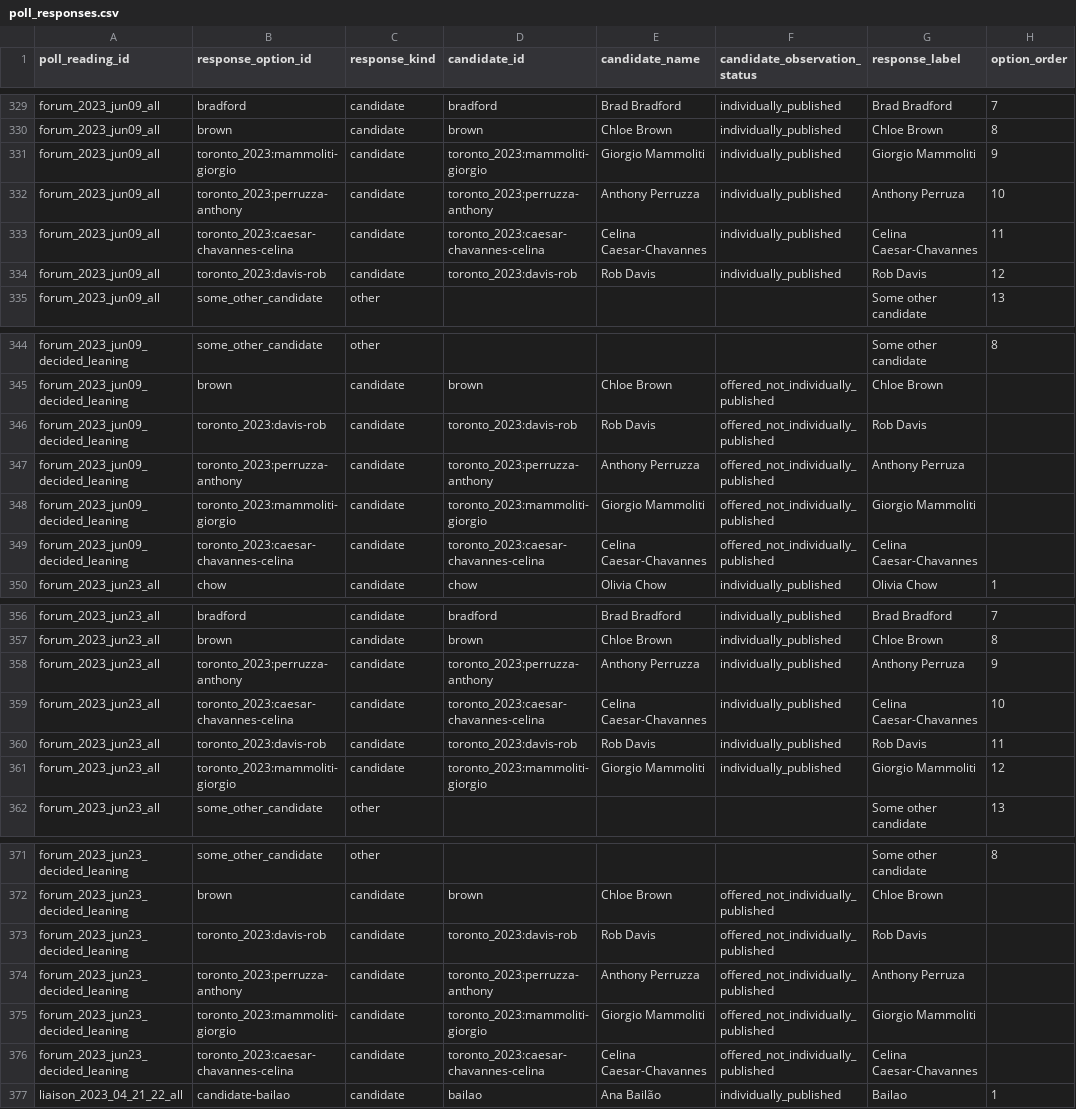
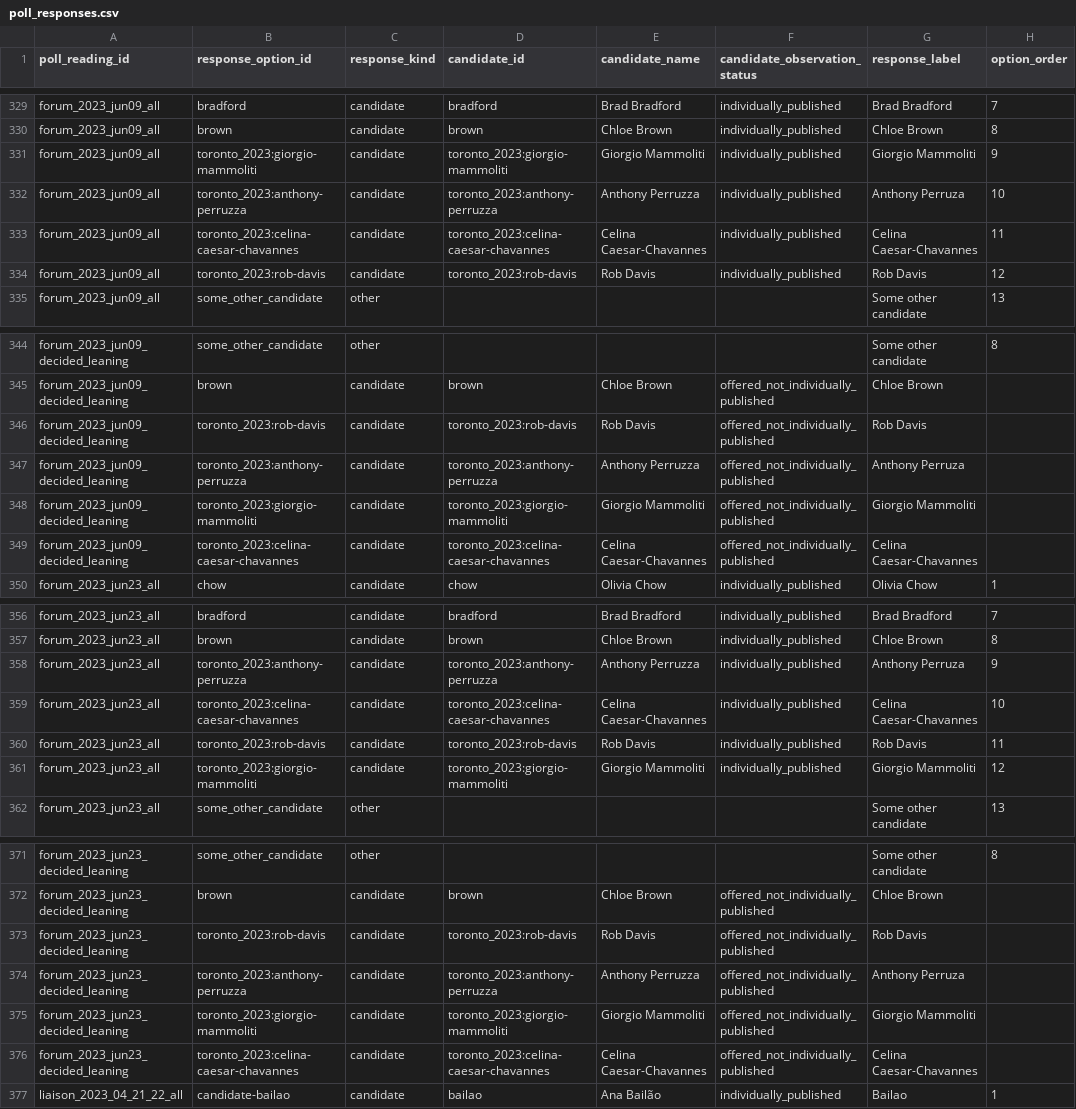
Before and after one commit to alexwolson/toronto-election-poll-tracker-data, a CSV file: data/raw/polls/historical_mayoral/poll_responses.csv, drawn as a sheet; only a part is shown, gaps mark what is left out; the diff covers the shown part only; the diff names each change by its address in the sheet, - before the commit and + after, or states it on an @@ line.

```diff
--- a/data/raw/polls/historical_mayoral/poll_responses.csv
+++ b/data/raw/polls/historical_mayoral/poll_responses.csv
-B331 (response_option_id): toronto_2023:mammoliti-giorgio
+B331 (response_option_id): toronto_2023:giorgio-mammoliti
-D331 (candidate_id): toronto_2023:mammoliti-giorgio
+D331 (candidate_id): toronto_2023:giorgio-mammoliti
-B332 (response_option_id): toronto_2023:perruzza-anthony
+B332 (response_option_id): toronto_2023:anthony-perruzza
-D332 (candidate_id): toronto_2023:perruzza-anthony
+D332 (candidate_id): toronto_2023:anthony-perruzza
-B333 (response_option_id): toronto_2023:caesar-chavannes-celina
+B333 (response_option_id): toronto_2023:celina-caesar-chavannes
-D333 (candidate_id): toronto_2023:caesar-chavannes-celina
+D333 (candidate_id): toronto_2023:celina-caesar-chavannes
-B334 (response_option_id): toronto_2023:davis-rob
+B334 (response_option_id): toronto_2023:rob-davis
-D334 (candidate_id): toronto_2023:davis-rob
+D334 (candidate_id): toronto_2023:rob-davis
-B346 (response_option_id): toronto_2023:davis-rob
+B346 (response_option_id): toronto_2023:rob-davis
-D346 (candidate_id): toronto_2023:davis-rob
+D346 (candidate_id): toronto_2023:rob-davis
-B347 (response_option_id): toronto_2023:perruzza-anthony
+B347 (response_option_id): toronto_2023:anthony-perruzza
-D347 (candidate_id): toronto_2023:perruzza-anthony
+D347 (candidate_id): toronto_2023:anthony-perruzza
-B348 (response_option_id): toronto_2023:mammoliti-giorgio
+B348 (response_option_id): toronto_2023:giorgio-mammoliti
-D348 (candidate_id): toronto_2023:mammoliti-giorgio
+D348 (candidate_id): toronto_2023:giorgio-mammoliti
-B349 (response_option_id): toronto_2023:caesar-chavannes-celina
+B349 (response_option_id): toronto_2023:celina-caesar-chavannes
-D349 (candidate_id): toronto_2023:caesar-chavannes-celina
+D349 (candidate_id): toronto_2023:celina-caesar-chavannes
-B358 (response_option_id): toronto_2023:perruzza-anthony
+B358 (response_option_id): toronto_2023:anthony-perruzza
-D358 (candidate_id): toronto_2023:perruzza-anthony
+D358 (candidate_id): toronto_2023:anthony-perruzza
-B359 (response_option_id): toronto_2023:caesar-chavannes-celina
+B359 (response_option_id): toronto_2023:celina-caesar-chavannes
-D359 (candidate_id): toronto_2023:caesar-chavannes-celina
+D359 (candidate_id): toronto_2023:celina-caesar-chavannes
-B360 (response_option_id): toronto_2023:davis-rob
+B360 (response_option_id): toronto_2023:rob-davis
-D360 (candidate_id): toronto_2023:davis-rob
+D360 (candidate_id): toronto_2023:rob-davis
-B361 (response_option_id): toronto_2023:mammoliti-giorgio
+B361 (response_option_id): toronto_2023:giorgio-mammoliti
-D361 (candidate_id): toronto_2023:mammoliti-giorgio
+D361 (candidate_id): toronto_2023:giorgio-mammoliti
-B373 (response_option_id): toronto_2023:davis-rob
+B373 (response_option_id): toronto_2023:rob-davis
-D373 (candidate_id): toronto_2023:davis-rob
+D373 (candidate_id): toronto_2023:rob-davis
-B374 (response_option_id): toronto_2023:perruzza-anthony
+B374 (response_option_id): toronto_2023:anthony-perruzza
-D374 (candidate_id): toronto_2023:perruzza-anthony
+D374 (candidate_id): toronto_2023:anthony-perruzza
-B375 (response_option_id): toronto_2023:mammoliti-giorgio
+B375 (response_option_id): toronto_2023:giorgio-mammoliti
-D375 (candidate_id): toronto_2023:mammoliti-giorgio
+D375 (candidate_id): toronto_2023:giorgio-mammoliti
-B376 (response_option_id): toronto_2023:caesar-chavannes-celina
+B376 (response_option_id): toronto_2023:celina-caesar-chavannes
-D376 (candidate_id): toronto_2023:caesar-chavannes-celina
+D376 (candidate_id): toronto_2023:celina-caesar-chavannes
```
Also changed, not shown: 71 edited cells elsewhere in this file, 4 other files.
